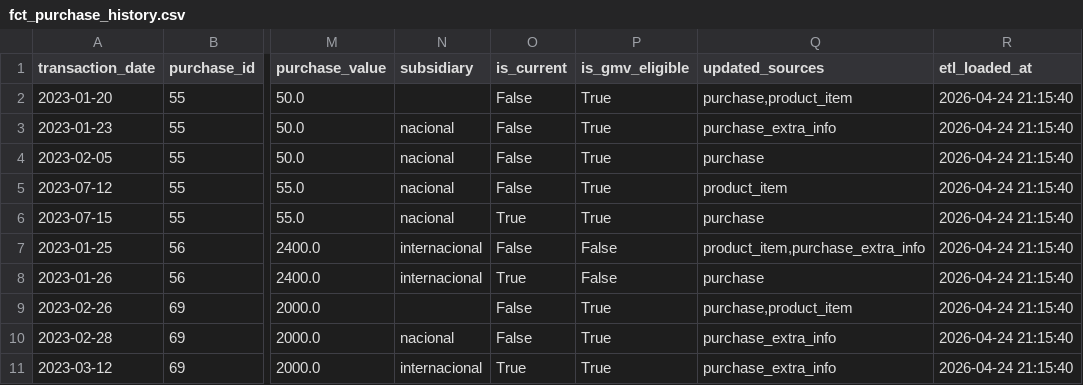
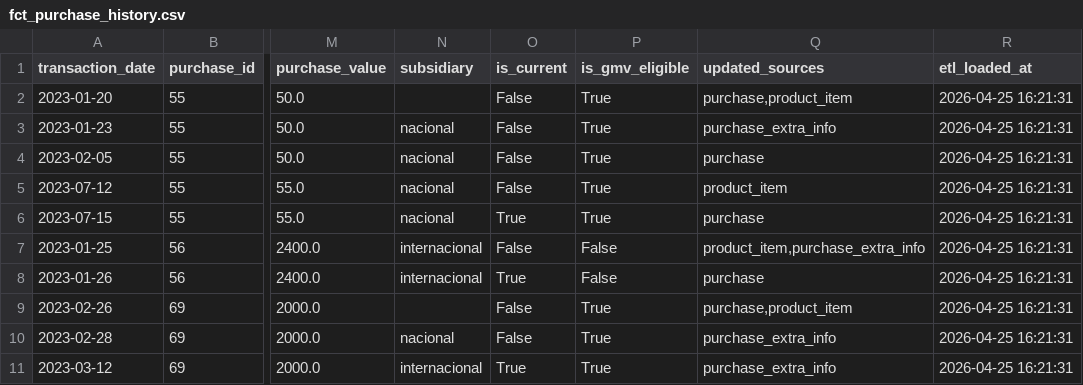
Before and after one commit to LuritoCosta/case_hotmart, a CSV file: data/specialized/fct_purchase_history.csv, drawn as a sheet; only a part is shown, gaps mark what is left out; the diff names each change by its address in the sheet, - before the commit and + after, or states it on an @@ line.

```diff
--- a/data/specialized/fct_purchase_history.csv
+++ b/data/specialized/fct_purchase_history.csv
-R2:R11 (etl_loaded_at): 2026-04-24 21:15:40
+R2:R11 (etl_loaded_at): 2026-04-25 16:21:31
```
Also changed, not shown: 5 other files.
